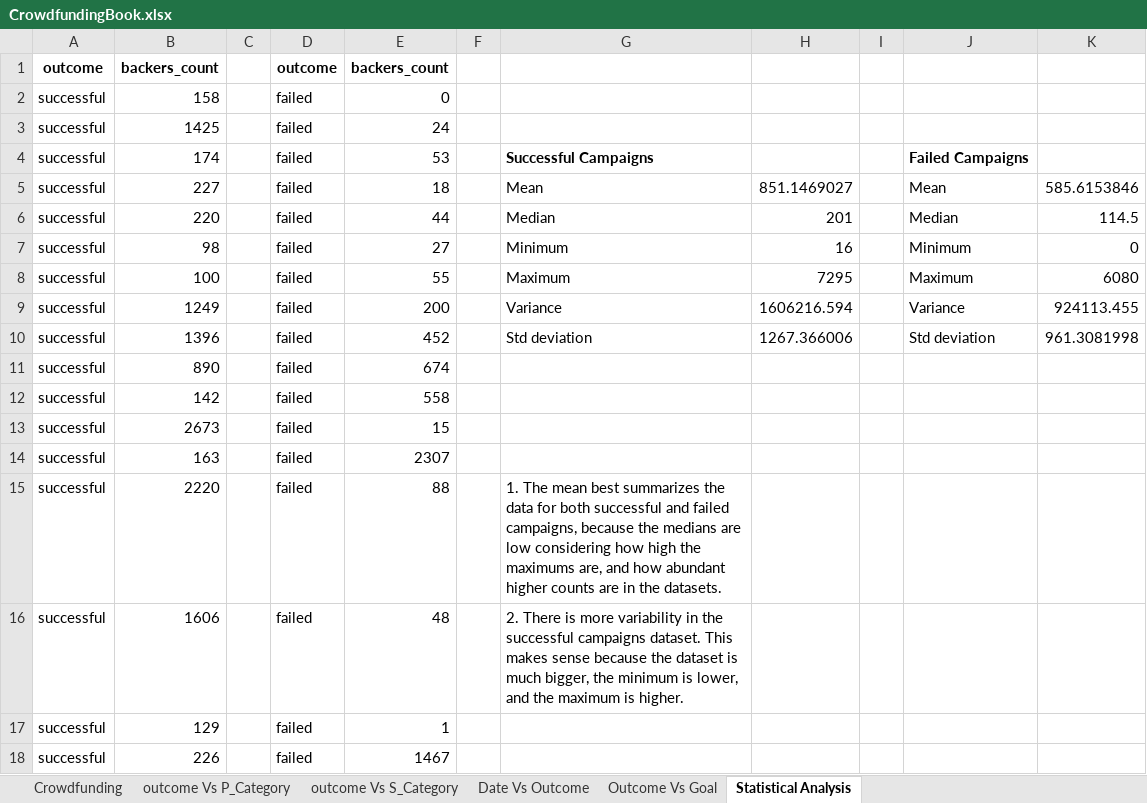
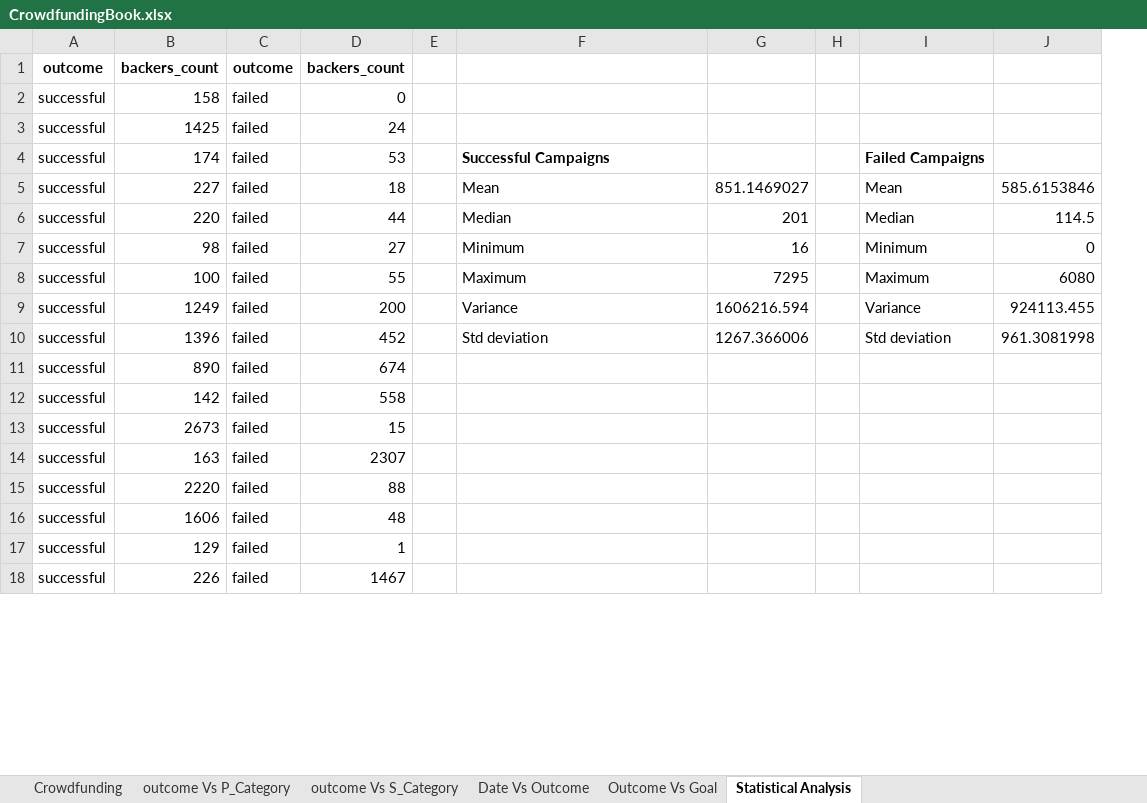
Before and after one commit to Lydia12138/excel-challenge, an Excel workbook: CrowdfundingBook.xlsx, sheet Statistical Analysis, drawn as a sheet; only a part is shown; values as stored, in another font and other column widths than the file's, no borders; charts and pictures and conditional formats not drawn; removed rows and columns are numbered as before the commit, all else as after; the diff names each change by its address in the sheet, - before the commit and + after, or states it on an @@ line.

```diff
--- a/CrowdfundingBook.xlsx (sheet Statistical Analysis)
+++ b/CrowdfundingBook.xlsx (sheet Statistical Analysis)
-column C, empty
-F15: 1. The mean best summarizes the data for both successful and failed campaigns, because the medians are low considering how high the maximums are, and how abundant higher counts are in the datasets.
+F15: (empty)
-F16: 2. There is more variability in the successful campaigns dataset. This makes sense because the dataset is much bigger, the minimum is lower, and the maximum is higher.
+F16: (empty)
```
Also changed, not shown: formulas that keep their value, charts or pictures, 2 other files.
